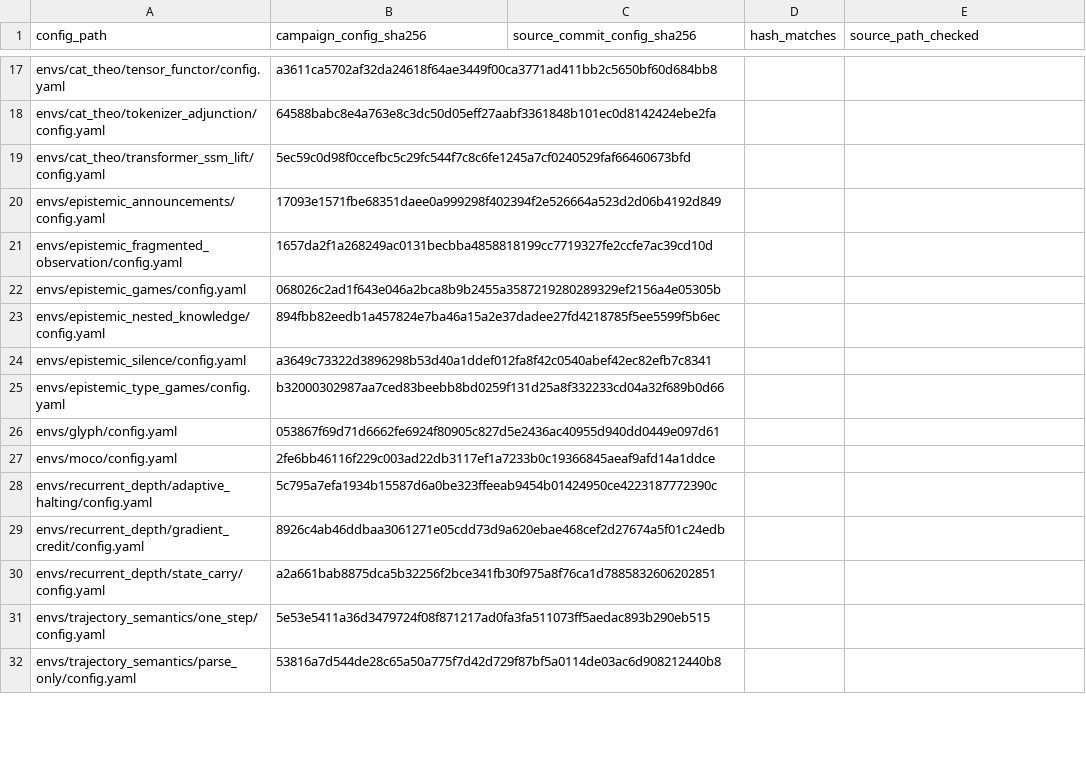
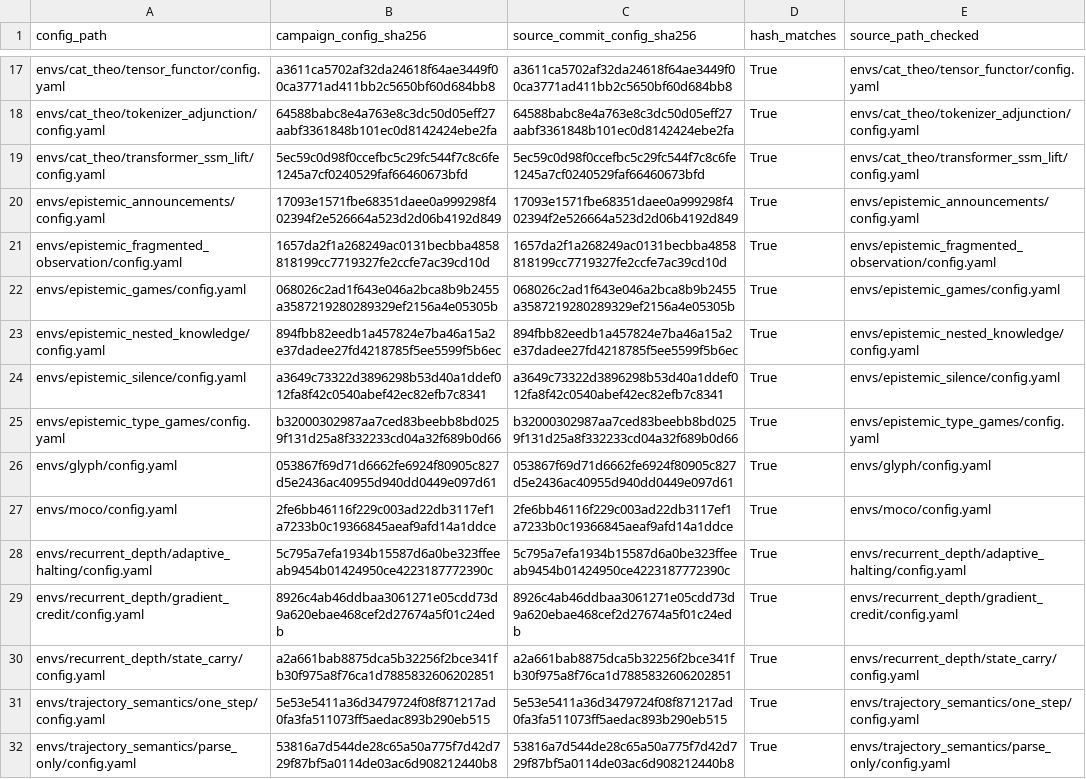
Before and after one commit to StrangeTcy/epistemic-compiler, a CSV file: campaign-03-analysis/evidence/generated/config_hash_audit.csv, drawn as a sheet; only a part is shown, gaps mark what is left out; the diff covers the shown part only; the diff names each change by its address in the sheet, - before the commit and + after, or states it on an @@ line.

Commit message:
Reasoning readiness: config-hash audit run against clean rl_eval_generator checkout at 9ec2d91 (38/38 match); source-tree dirty flag recorded as open
Co-authored-by: arena-agent <297053741+arena-agent@users.noreply.github.com>

```diff
--- a/campaign-03-analysis/evidence/generated/config_hash_audit.csv
+++ b/campaign-03-analysis/evidence/generated/config_hash_audit.csv
-C17 (source_commit_config_sha256): (empty)
+C17 (source_commit_config_sha256): a3611ca5702af32da24618f64ae3449f00ca3771ad411bb2c5650bf60d684bb8
-D17:D32 (hash_matches): (empty)
+D17:D32 (hash_matches): True
-E17 (source_path_checked): (empty)
+E17 (source_path_checked): envs/cat_theo/tensor_functor/config.yaml
-C18 (source_commit_config_sha256): (empty)
+C18 (source_commit_config_sha256): 64588babc8e4a763e8c3dc50d05eff27aabf3361848b101ec0d8142424ebe2fa
-E18 (source_path_checked): (empty)
+E18 (source_path_checked): envs/cat_theo/tokenizer_adjunction/config.yaml
-C19 (source_commit_config_sha256): (empty)
+C19 (source_commit_config_sha256): 5ec59c0d98f0ccefbc5c29fc544f7c8c6fe1245a7cf0240529faf66460673bfd
-E19 (source_path_checked): (empty)
+E19 (source_path_checked): envs/cat_theo/transformer_ssm_lift/config.yaml
-C20 (source_commit_config_sha256): (empty)
+C20 (source_commit_config_sha256): 17093e1571fbe68351daee0a999298f402394f2e526664a523d2d06b4192d849
-E20 (source_path_checked): (empty)
+E20 (source_path_checked): envs/epistemic_announcements/config.yaml
-C21 (source_commit_config_sha256): (empty)
+C21 (source_commit_config_sha256): 1657da2f1a268249ac0131becbba4858818199cc7719327fe2ccfe7ac39cd10d
-E21 (source_path_checked): (empty)
+E21 (source_path_checked): envs/epistemic_fragmented_observation/config.yaml
-C22 (source_commit_config_sha256): (empty)
+C22 (source_commit_config_sha256): 068026c2ad1f643e046a2bca8b9b2455a3587219280289329ef2156a4e05305b
-E22 (source_path_checked): (empty)
+E22 (source_path_checked): envs/epistemic_games/config.yaml
-C23 (source_commit_config_sha256): (empty)
+C23 (source_commit_config_sha256): 894fbb82eedb1a457824e7ba46a15a2e37dadee27fd4218785f5ee5599f5b6ec
-E23 (source_path_checked): (empty)
+E23 (source_path_checked): envs/epistemic_nested_knowledge/config.yaml
-C24 (source_commit_config_sha256): (empty)
+C24 (source_commit_config_sha256): a3649c73322d3896298b53d40a1ddef012fa8f42c0540abef42ec82efb7c8341
-E24 (source_path_checked): (empty)
+E24 (source_path_checked): envs/epistemic_silence/config.yaml
-C25 (source_commit_config_sha256): (empty)
+C25 (source_commit_config_sha256): b32000302987aa7ced83beebb8bd0259f131d25a8f332233cd04a32f689b0d66
-E25 (source_path_checked): (empty)
+E25 (source_path_checked): envs/epistemic_type_games/config.yaml
-C26 (source_commit_config_sha256): (empty)
+C26 (source_commit_config_sha256): 053867f69d71d6662fe6924f80905c827d5e2436ac40955d940dd0449e097d61
-E26 (source_path_checked): (empty)
+E26 (source_path_checked): envs/glyph/config.yaml
-C27 (source_commit_config_sha256): (empty)
+C27 (source_commit_config_sha256): 2fe6bb46116f229c003ad22db3117ef1a7233b0c19366845aeaf9afd14a1ddce
-E27 (source_path_checked): (empty)
+E27 (source_path_checked): envs/moco/config.yaml
-C28 (source_commit_config_sha256): (empty)
+C28 (source_commit_config_sha256): 5c795a7efa1934b15587d6a0be323ffeeab9454b01424950ce4223187772390c
-E28 (source_path_checked): (empty)
+E28 (source_path_checked): envs/recurrent_depth/adaptive_halting/config.yaml
-C29 (source_commit_config_sha256): (empty)
+C29 (source_commit_config_sha256): 8926c4ab46ddbaa3061271e05cdd73d9a620ebae468cef2d27674a5f01c24edb
-E29 (source_path_checked): (empty)
+E29 (source_path_checked): envs/recurrent_depth/gradient_credit/config.yaml
-C30 (source_commit_config_sha256): (empty)
+C30 (source_commit_config_sha256): a2a661bab8875dca5b32256f2bce341fb30f975a8f76ca1d7885832606202851
-E30 (source_path_checked): (empty)
+E30 (source_path_checked): envs/recurrent_depth/state_carry/config.yaml
-C31 (source_commit_config_sha256): (empty)
+C31 (source_commit_config_sha256): 5e53e5411a36d3479724f08f871217ad0fa3fa511073ff5aedac893b290eb515
-E31 (source_path_checked): (empty)
+E31 (source_path_checked): envs/trajectory_semantics/one_step/config.yaml
-C32 (source_commit_config_sha256): (empty)
+C32 (source_commit_config_sha256): 53816a7d544de28c65a50a775f7d42d729f87bf5a0114de03ac6d908212440b8
-E32 (source_path_checked): (empty)
+E32 (source_path_checked): envs/trajectory_semantics/parse_only/config.yaml
```
Also changed, not shown: 66 edited cells elsewhere in this file, 2 other files.
